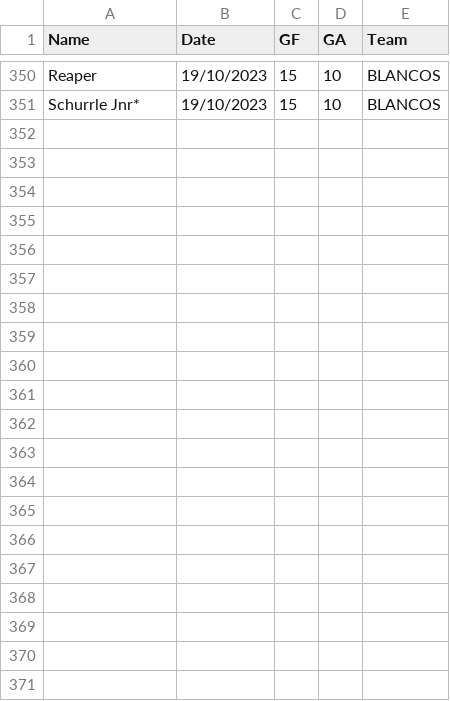
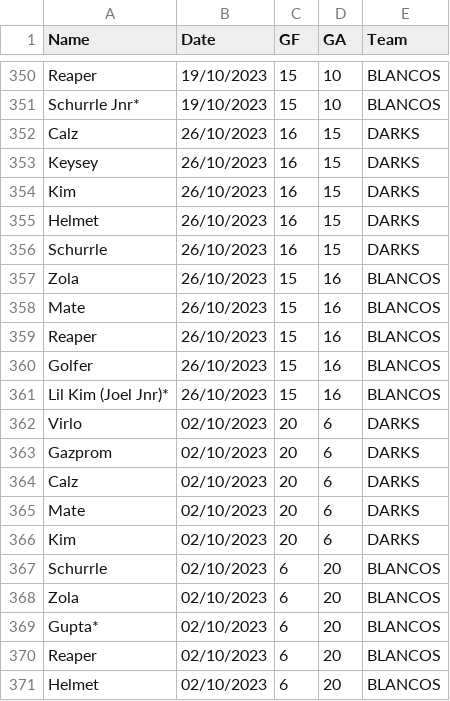
Before and after one commit to Deadlocked2/football_table, a CSV file: data/results_v2.csv, drawn as a sheet; only a part is shown, gaps mark what is left out.

```diff
--- a/data/results_v2.csv
+++ b/data/results_v2.csv
@@ -351 +351,21 @@ Reaper,19/10/2023,15,10,BLANCOS
 Schurrle Jnr*,19/10/2023,15,10,BLANCOS
+Calz,26/10/2023,16,15,DARKS
+Keysey,26/10/2023,16,15,DARKS
+Kim,26/10/2023,16,15,DARKS
+Helmet,26/10/2023,16,15,DARKS
+Schurrle,26/10/2023,16,15,DARKS
+Zola,26/10/2023,15,16,BLANCOS
+Mate,26/10/2023,15,16,BLANCOS
+Reaper,26/10/2023,15,16,BLANCOS
+Golfer,26/10/2023,15,16,BLANCOS
+Lil Kim (Joel Jnr)*,26/10/2023,15,16,BLANCOS
+Virlo,02/10/2023,20,6,DARKS
+Gazprom,02/10/2023,20,6,DARKS
+Calz,02/10/2023,20,6,DARKS
+Mate,02/10/2023,20,6,DARKS
+Kim,02/10/2023,20,6,DARKS
+Schurrle,02/10/2023,6,20,BLANCOS
+Zola,02/10/2023,6,20,BLANCOS
+Gupta*,02/10/2023,6,20,BLANCOS
+Reaper,02/10/2023,6,20,BLANCOS
+Helmet,02/10/2023,6,20,BLANCOS
```
Also changed, not shown: 1 other file.
